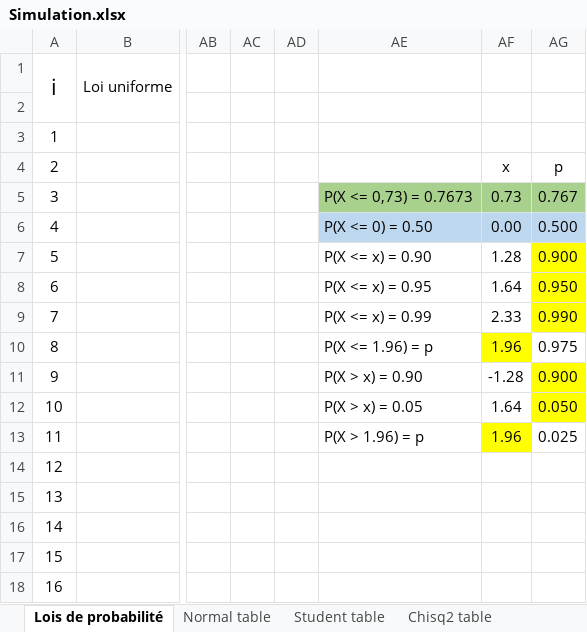
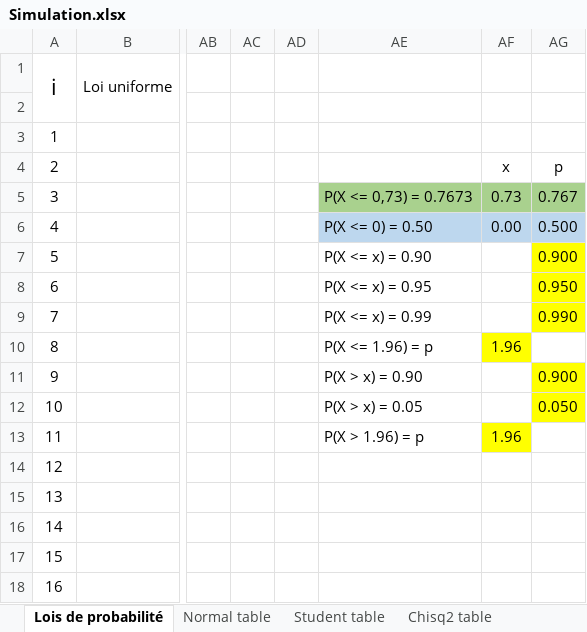
Before and after one commit to asardell/STA, an Excel workbook: datasets/Simulation.xlsx, sheet Lois de probabilité, drawn as a sheet; only a part is shown, gaps mark what is left out; values as stored, in another font and other column widths than the file's, no borders; charts and pictures not drawn; the diff names each change by its address in the sheet, - before the commit and + after, or states it on an @@ line.

Commit message:
Update Simulation.xlsx

```diff
--- a/datasets/Simulation.xlsx (sheet Lois de probabilité)
+++ b/datasets/Simulation.xlsx (sheet Lois de probabilité)
-AF7: 1.28
+AF7: (empty)
-AF8: 1.64
+AF8: (empty)
-AF9: 2.33
+AF9: (empty)
-AG10: 0.975
+AG10: (empty)
-AF11: -1.28
+AF11: (empty)
-AF12: 1.64
+AF12: (empty)
-AG13: 0.025
+AG13: (empty)
```
Also changed, not shown: charts or pictures.
